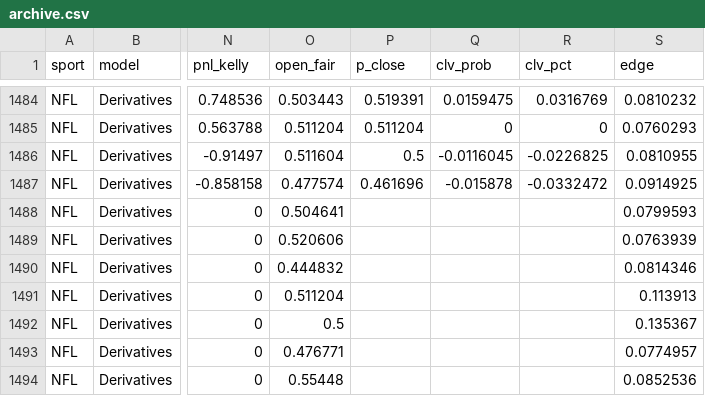
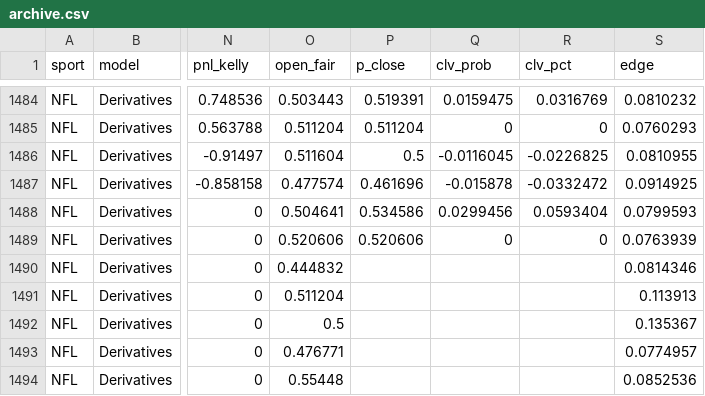
Before and after one commit to Charlie-feinstein/whizard-results, a CSV file: state/archive.csv, drawn as a sheet; only a part is shown, gaps mark what is left out; the diff names each change by its address in the sheet, - before the commit and + after, or states it on an @@ line.

Commit message:
results 2026-10-15T17:41:00Z

```diff
--- a/state/archive.csv
+++ b/state/archive.csv
-P1488 (p_close): (empty)
+P1488 (p_close): 0.534586
-Q1488 (clv_prob): (empty)
+Q1488 (clv_prob): 0.0299456
-R1488 (clv_pct): (empty)
+R1488 (clv_pct): 0.0593404
-P1489 (p_close): (empty)
+P1489 (p_close): 0.520606
-Q1489 (clv_prob): (empty)
+Q1489 (clv_prob): 0
-R1489 (clv_pct): (empty)
+R1489 (clv_pct): 0
```
Also changed, not shown: 1 other file.
